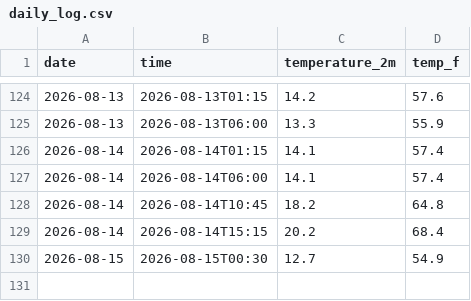
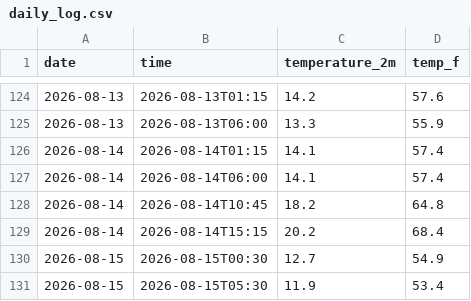
Before and after one commit to Stackingtheoverflowplatinum/weather-tracker, a CSV file: daily_log.csv, drawn as a sheet; only a part is shown, gaps mark what is left out.

```diff
--- a/daily_log.csv
+++ b/daily_log.csv
@@ -130 +130,2 @@ date,time,temperature_2m,temp_f
 2026-08-15,2026-08-15T00:30,12.7,54.9
+2026-08-15,2026-08-15T05:30,11.9,53.4
```
Also changed, not shown: 1 other file.
